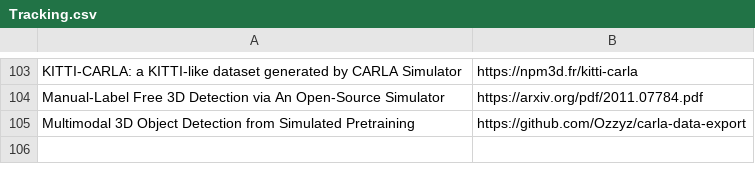
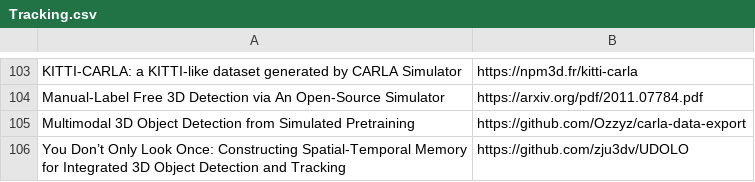
Before and after one commit to shanmo/awesome-object-slam, a CSV file: Tracking.csv, drawn as a sheet; only a part is shown, gaps mark what is left out.

Commit message:
Update Tracking.csv

```diff
--- a/Tracking.csv
+++ b/Tracking.csv
@@ -105 +105,2 @@ Manual-Label Free 3D Detection via An Open-Source Simulator,https://arxiv.org/pd
 Multimodal 3D Object Detection from Simulated Pretraining,https://github.com/Ozzyz/carla-data-export
+You Don’t Only Look Once: Constructing Spatial-Temporal Memory for Integrated 3D Object Detection and Tracking,https://github.com/zju3dv/UDOLO
```
